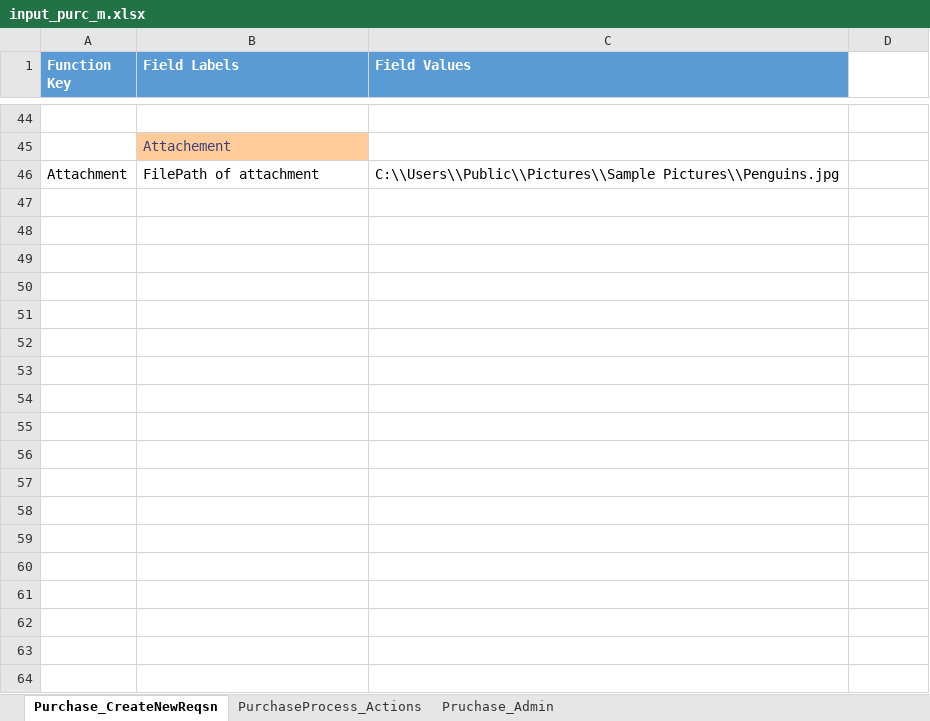
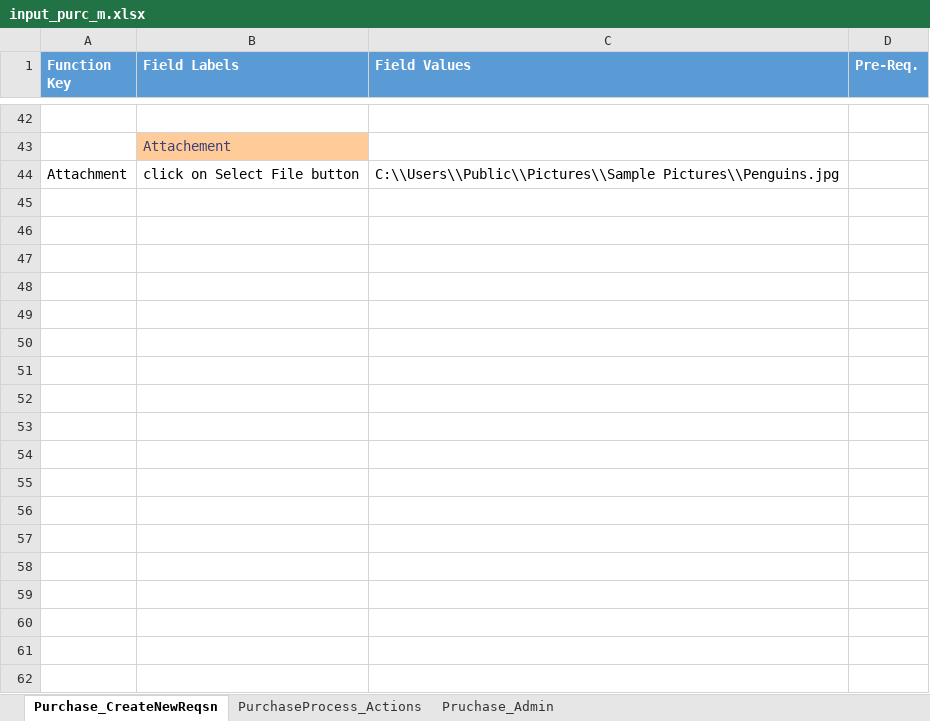
Before and after one commit to PritiGGaikar/Jibe-Functional-Test, an Excel workbook: src/Input_Purchase/input_purc_m.xlsx, sheet Purchase_CreateNewReqsn, drawn as a sheet; only a part is shown, gaps mark what is left out; values as stored, in another font and other column widths than the file's, no borders; addresses are those after the commit; the diff covers the shown part only; the diff names each change by its address in the sheet, - before the commit and + after, or states it on an @@ line.

```diff
--- a/src/Input_Purchase/input_purc_m.xlsx (sheet Purchase_CreateNewReqsn)
+++ b/src/Input_Purchase/input_purc_m.xlsx (sheet Purchase_CreateNewReqsn)
-D1: (empty)
+D1: Pre-Req.
-D1 fill: none
+D1 fill: #5B9BD5
-B44 (Field Labels): FilePath of attachment
+B44 (Field Labels): click on Select File button
+row 45: (empty)
+row 46: (empty)
+row 47: (empty)
+row 48: (empty)
+row 49: (empty)
+row 50: (empty)
+row 51: (empty)
+row 52: (empty)
+row 53: (empty)
+row 54: (empty)
+row 55: (empty)
+row 56: (empty)
+row 57: (empty)
+row 58: (empty)
+row 59: (empty)
+row 60: (empty)
+row 61: (empty)
+row 62: (empty)
```
Also changed, not shown: 75 added rows, 2 removed rows, 14 edited cells and cell formats elsewhere in this sheet, sheet PurchaseProcess_Actions, sheet Pruchase_Admin, src/object/OR_Purchase_m.xlsx, 16 other files.
